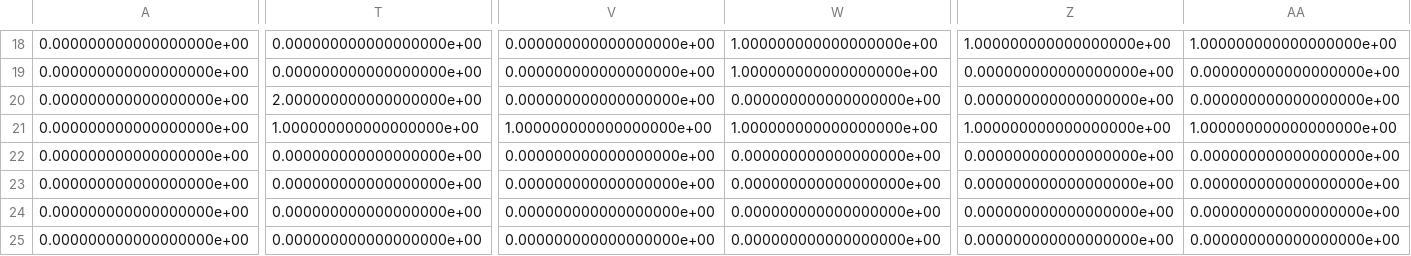
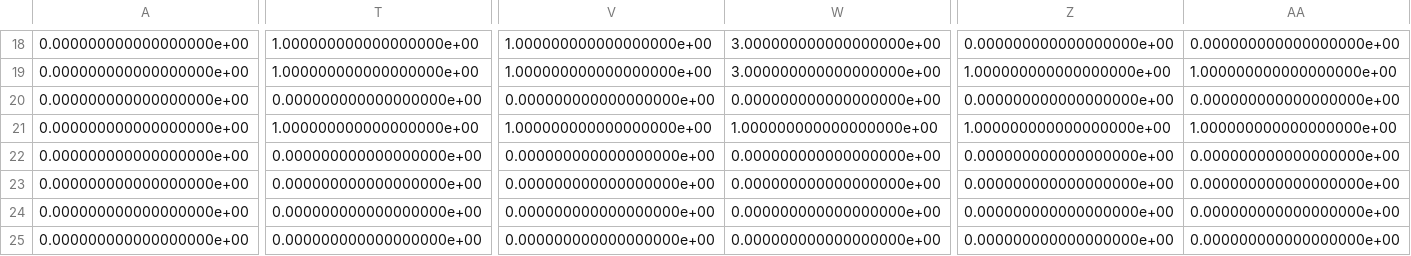
Before and after one commit to MagicSHX/Multiagent_RL_maze, a CSV file: foo.csv, drawn as a sheet; only a part is shown, gaps mark what is left out; the diff covers the shown part only; the diff names each change by its address in the sheet, - before the commit and + after, or states it on an @@ line.

```diff
--- a/foo.csv
+++ b/foo.csv
-T18:T19: 0.000000000000000000e+00
+T18:T19: 1.000000000000000000e+00
-V18:V19: 0.000000000000000000e+00
+V18:V19: 1.000000000000000000e+00
-W18:W19: 1.000000000000000000e+00
+W18:W19: 3.000000000000000000e+00
-Z18: 1.000000000000000000e+00
+Z18: 0.000000000000000000e+00
-AA18: 1.000000000000000000e+00
+AA18: 0.000000000000000000e+00
-Z19: 0.000000000000000000e+00
+Z19: 1.000000000000000000e+00
-AA19: 0.000000000000000000e+00
+AA19: 1.000000000000000000e+00
-T20: 2.000000000000000000e+00
+T20: 0.000000000000000000e+00
```
Also changed, not shown: 45 edited cells elsewhere in this file, 1 other file.
